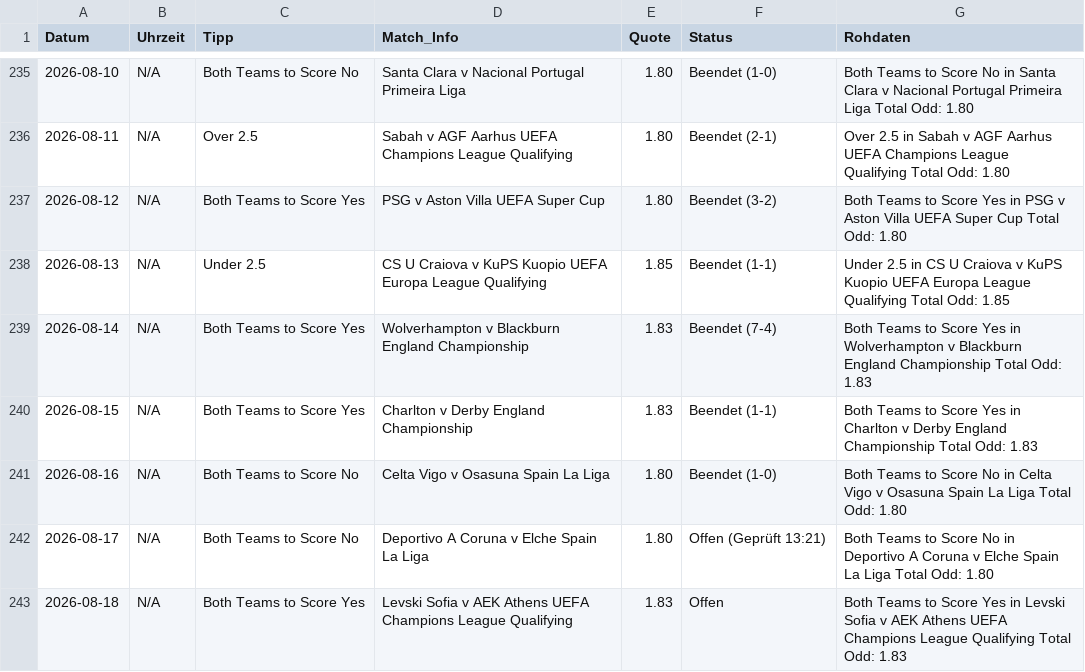
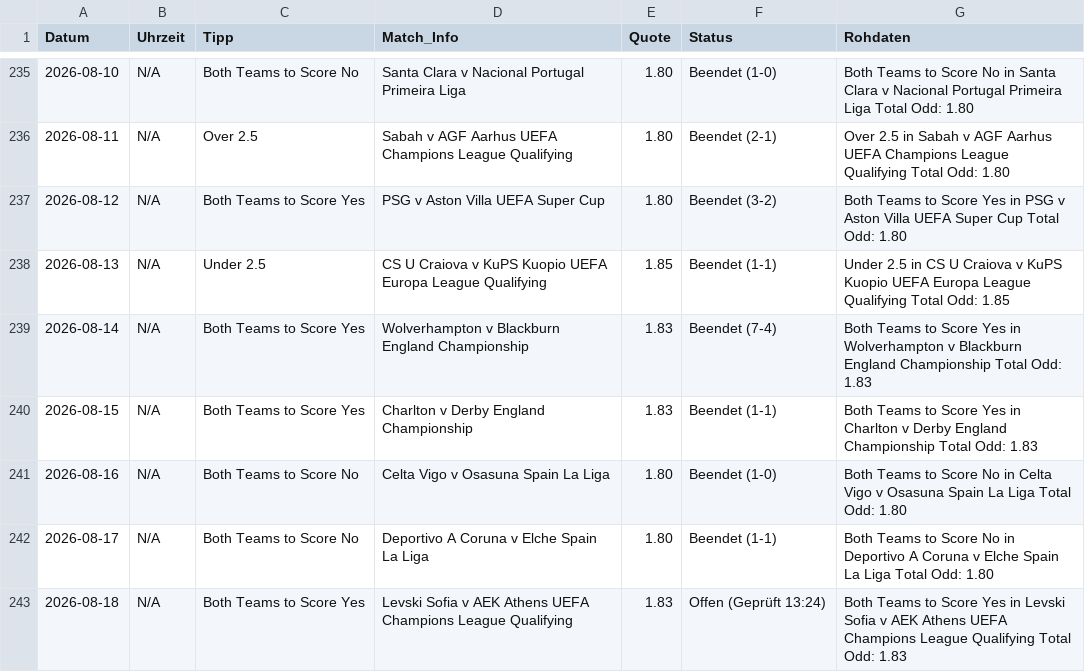
Before and after one commit to tim919646-lab/Scrap, a CSV file: meine_datenbank.csv, drawn as a sheet; only a part is shown, gaps mark what is left out.

Commit message:
Update: Tue Aug 18 13:24:43 UTC 2026

```diff
--- a/meine_datenbank.csv
+++ b/meine_datenbank.csv
@@ -241,3 +241,3 @@ Datum,Uhrzeit,Tipp,Match_Info,Quote,Status,Rohdaten
 2026-08-16,N/A,Both Teams to Score No,Celta Vigo v Osasuna Spain La Liga,1.80,Beendet (1-0),Both Teams to Score No in Celta Vigo v Osasuna Spain La Liga Total Odd: 1.80
-2026-08-17,N/A,Both Teams to Score No,Deportivo A Coruna v Elche Spain La Liga,1.80,Offen (Geprüft 13:21),Both Teams to Score No in Deportivo A Coruna v Elche Spain La Liga Total Odd: 1.80
-2026-08-18,N/A,Both Teams to Score Yes,Levski Sofia v AEK Athens UEFA Champions League Qualifying,1.83,Offen,Both Teams to Score Yes in Levski Sofia v AEK Athens UEFA Champions League Qualifying Total Odd: 1.83
+2026-08-17,N/A,Both Teams to Score No,Deportivo A Coruna v Elche Spain La Liga,1.80,Beendet (1-1),Both Teams to Score No in Deportivo A Coruna v Elche Spain La Liga Total Odd: 1.80
+2026-08-18,N/A,Both Teams to Score Yes,Levski Sofia v AEK Athens UEFA Champions League Qualifying,1.83,Offen (Geprüft 13:24),Both Teams to Score Yes in Levski Sofia v AEK Athens UEFA Champions League Qualifying Total Odd: 1.83
```
